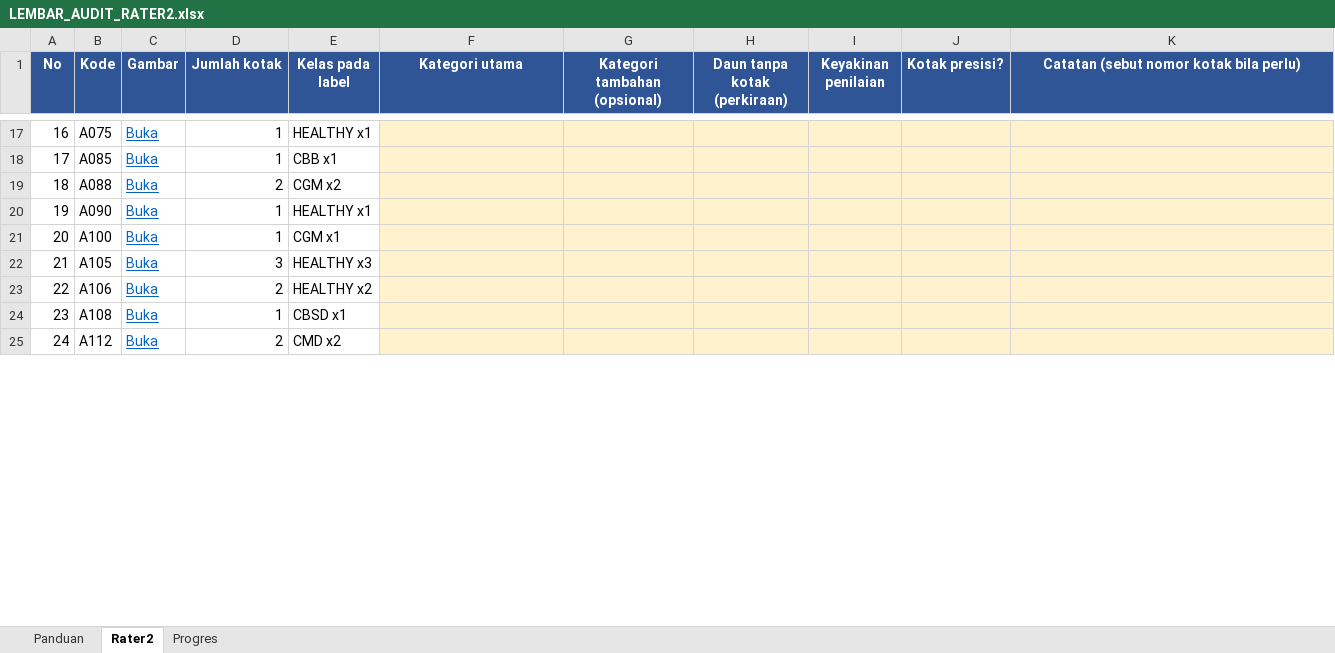
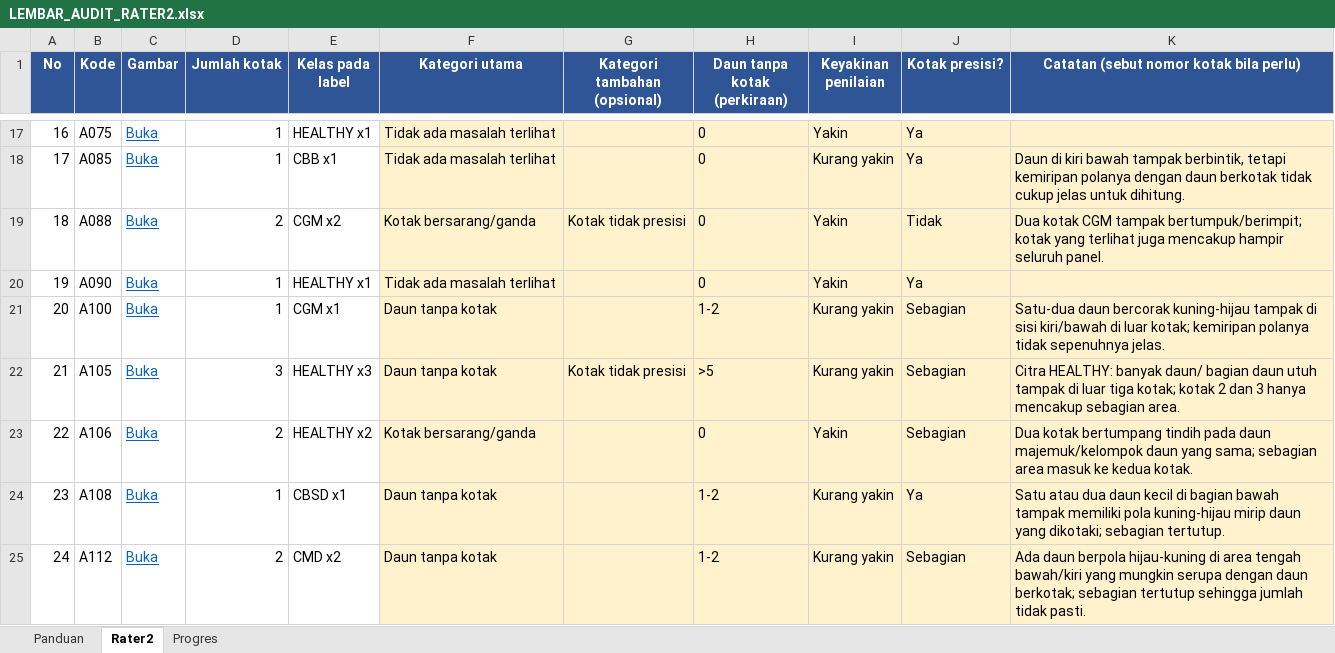
Before and after one commit to BagusAth/yosh, an Excel workbook: audit_label_150/LEMBAR_AUDIT_RATER2.xlsx, sheet Rater2, drawn as a sheet; only a part is shown, gaps mark what is left out; values as stored, in another font and other column widths than the file's, no borders; conditional formats not drawn; the diff covers the shown part only; the diff names each change by its address in the sheet, - before the commit and + after, or states it on an @@ line.

```diff
--- a/audit_label_150/LEMBAR_AUDIT_RATER2.xlsx (sheet Rater2)
+++ b/audit_label_150/LEMBAR_AUDIT_RATER2.xlsx (sheet Rater2)
-F17:F18 (Kategori utama): (empty)
+F17:F18 (Kategori utama): Tidak ada masalah terlihat
-H17:H20 (Daun tanpa kotak (perkiraan)): (empty)
+H17:H20 (Daun tanpa kotak (perkiraan)): 0
-I17 (Keyakinan penilaian): (empty)
+I17 (Keyakinan penilaian): Yakin
-J17:J18 (Kotak presisi?): (empty)
+J17:J18 (Kotak presisi?): Ya
-I18 (Keyakinan penilaian): (empty)
+I18 (Keyakinan penilaian): Kurang yakin
-K18: (empty)
+K18: Daun di kiri bawah tampak berbintik, tetapi kemiripan polanya dengan daun berkotak tidak cukup jelas untuk dihitung.
-F19 (Kategori utama): (empty)
+F19 (Kategori utama): Kotak bersarang/ganda
-G19 (Kategori tambahan (opsional)): (empty)
+G19 (Kategori tambahan (opsional)): Kotak tidak presisi
-I19:I20 (Keyakinan penilaian): (empty)
+I19:I20 (Keyakinan penilaian): Yakin
-J19 (Kotak presisi?): (empty)
+J19 (Kotak presisi?): Tidak
-K19: (empty)
+K19: Dua kotak CGM tampak bertumpuk/berimpit; kotak yang terlihat juga mencakup hampir seluruh panel.
-F20 (Kategori utama): (empty)
+F20 (Kategori utama): Tidak ada masalah terlihat
-J20 (Kotak presisi?): (empty)
+J20 (Kotak presisi?): Ya
-F21:F22 (Kategori utama): (empty)
+F21:F22 (Kategori utama): Daun tanpa kotak
-H21 (Daun tanpa kotak (perkiraan)): (empty)
+H21 (Daun tanpa kotak (perkiraan)): 1-2
-I21:I22 (Keyakinan penilaian): (empty)
+I21:I22 (Keyakinan penilaian): Kurang yakin
-J21:J23 (Kotak presisi?): (empty)
+J21:J23 (Kotak presisi?): Sebagian
-K21: (empty)
+K21: Satu-dua daun bercorak kuning-hijau tampak di sisi kiri/bawah di luar kotak; kemiripan polanya tidak sepenuhnya jelas.
-G22 (Kategori tambahan (opsional)): (empty)
+G22 (Kategori tambahan (opsional)): Kotak tidak presisi
-H22 (Daun tanpa kotak (perkiraan)): (empty)
+H22 (Daun tanpa kotak (perkiraan)): >5
-K22: (empty)
+K22: Citra HEALTHY: banyak daun/ bagian daun utuh tampak di luar tiga kotak; kotak 2 dan 3 hanya mencakup sebagian area.
-F23 (Kategori utama): (empty)
+F23 (Kategori utama): Kotak bersarang/ganda
-H23 (Daun tanpa kotak (perkiraan)): (empty)
+H23 (Daun tanpa kotak (perkiraan)): 0
-I23 (Keyakinan penilaian): (empty)
+I23 (Keyakinan penilaian): Yakin
-K23: (empty)
+K23: Dua kotak bertumpang tindih pada daun majemuk/kelompok daun yang sama; sebagian area masuk ke kedua kotak.
-F24:F25 (Kategori utama): (empty)
+F24:F25 (Kategori utama): Daun tanpa kotak
-H24:H25 (Daun tanpa kotak (perkiraan)): (empty)
+H24:H25 (Daun tanpa kotak (perkiraan)): 1-2
-I24:I25 (Keyakinan penilaian): (empty)
+I24:I25 (Keyakinan penilaian): Kurang yakin
-J24 (Kotak presisi?): (empty)
+J24 (Kotak presisi?): Ya
-K24: (empty)
+K24: Satu atau dua daun kecil di bagian bawah tampak memiliki pola kuning-hijau mirip daun yang dikotaki; sebagian tertutup.
-J25 (Kotak presisi?): (empty)
+J25 (Kotak presisi?): Sebagian
-K25: (empty)
+K25: Ada daun berpola hijau-kuning di area tengah bawah/kiri yang mungkin serupa dengan daun berkotak; sebagian tertutup sehingga jumlah tidak pasti.
```
Also changed, not shown: 99 edited cells elsewhere in this sheet, sheet Progres, 9 other files.
